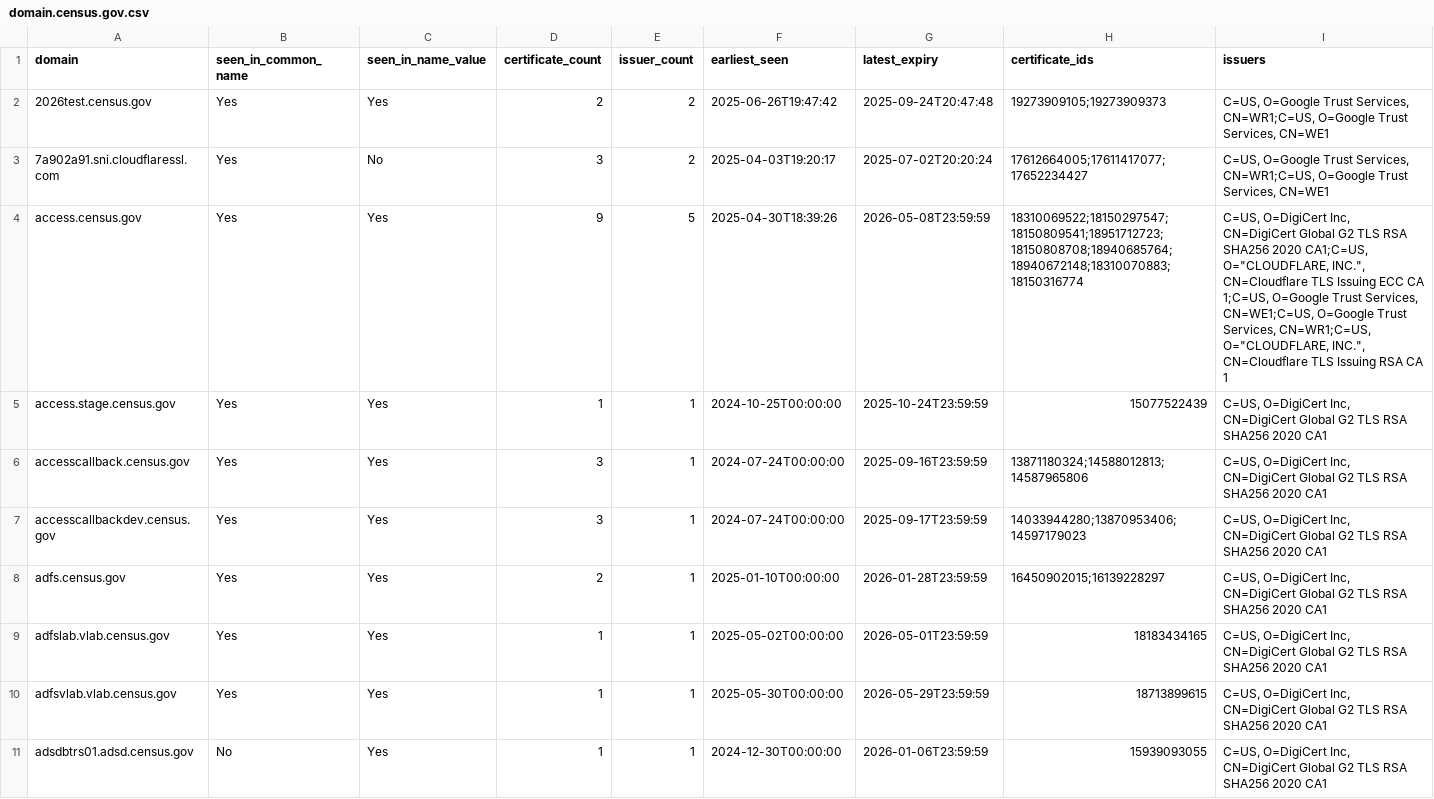
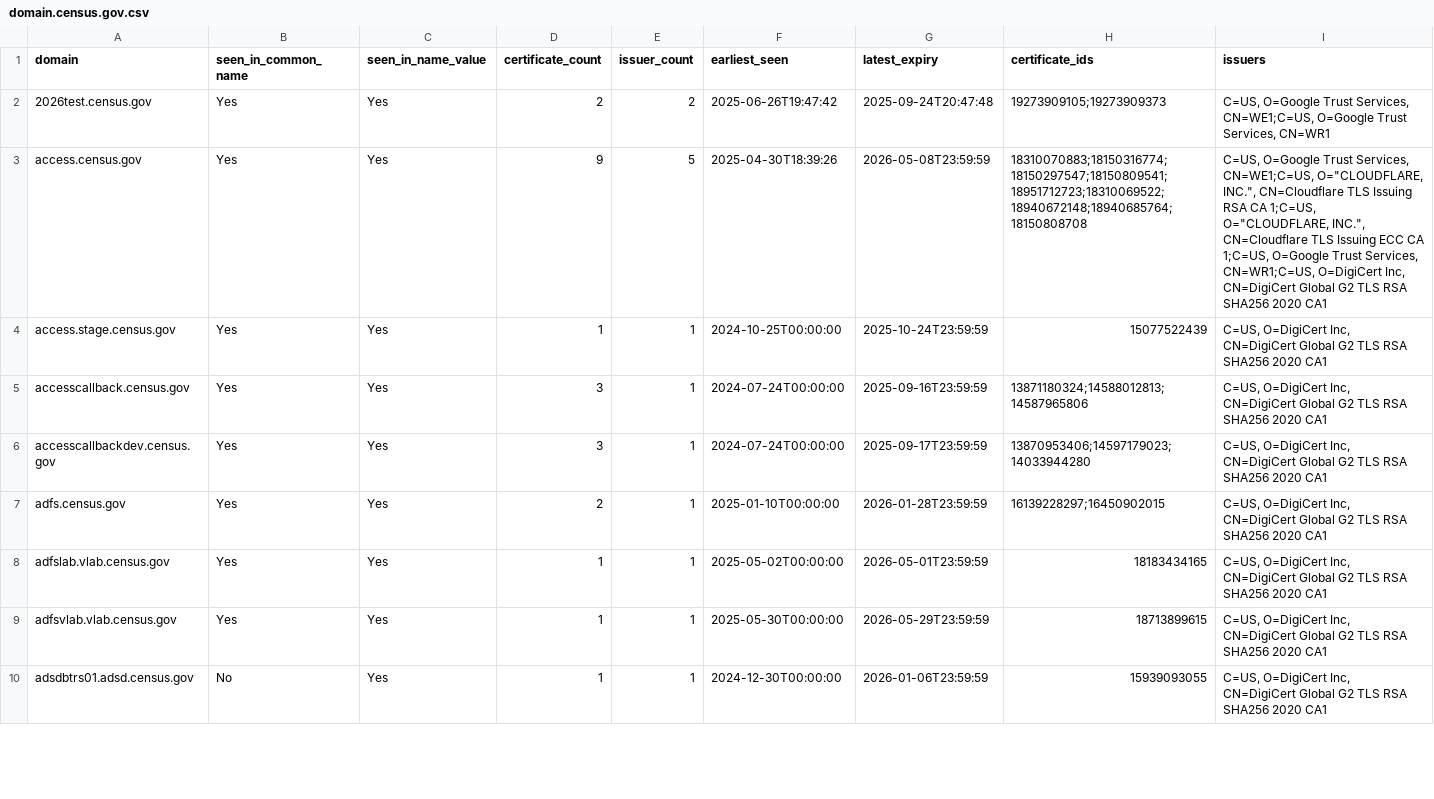
Before and after one commit to fartbagxp/gov-domains, a CSV file: data/csv/domain.census.gov.csv, drawn as a sheet; only a part is shown; the diff covers the shown part only.

```diff
--- a/data/csv/domain.census.gov.csv
+++ b/data/csv/domain.census.gov.csv
@@ -1,9 +1,8 @@
 domain,seen_in_common_name,seen_in_name_value,certificate_count,issuer_count,earliest_seen,latest_expiry,certificate_ids,issuers
-2026test.census.gov,Yes,Yes,2,2,2025-06-26T19:47:42,2025-09-24T20:47:48,19273909105;19273909373,"C=US, O=Google Trust Services, CN=WR1;C=US, O=Google Trust Services, CN=WE1"
-7a902a91.sni.cloudflaressl.com,Yes,No,3,2,2025-04-03T19:20:17,2025-07-02T20:20:24,17612664005;17611417077;17652234427,"C=US, O=Google Trust Services, CN=WR1;C=US, O=Google Trust Services, CN=WE1"
-access.census.gov,Yes,Yes,9,5,2025-04-30T18:39:26,2026-05-08T23:59:59,18310069522;18150297547;18150809541;18951712723;18150808708;18940685764;18940672148;18310070883;18150316774,"C=US, O=DigiCert Inc, CN=DigiCert Global G2 TLS RSA SHA256 2020 CA1;C=US, O=""CLOUDFLARE, INC."", CN=Cloudflare TLS Issuing ECC CA 1;C=US, O=Google Trust Services, CN=WE1;C=US, O=Google Trust Services, CN=WR1;C=US, O=""CLOUDFLARE, INC."", CN=Cloudflare TLS Issuing RSA CA 1"
+2026test.census.gov,Yes,Yes,2,2,2025-06-26T19:47:42,2025-09-24T20:47:48,19273909105;19273909373,"C=US, O=Google Trust Services, CN=WE1;C=US, O=Google Trust Services, CN=WR1"
+access.census.gov,Yes,Yes,9,5,2025-04-30T18:39:26,2026-05-08T23:59:59,18310070883;18150316774;18150297547;18150809541;18951712723;18310069522;18940672148;18940685764;18150808708,"C=US, O=Google Trust Services, CN=WE1;C=US, O=""CLOUDFLARE, INC."", CN=Cloudflare TLS Issuing RSA CA 1;C=US, O=""CLOUDFLARE, INC."", CN=Cloudflare TLS Issuing ECC CA 1;C=US, O=Google Trust Services, CN=WR1;C=US, O=DigiCert Inc, CN=DigiCert Global G2 TLS RSA SHA256 2020 CA1"
 access.stage.census.gov,Yes,Yes,1,1,2024-10-25T00:00:00,2025-10-24T23:59:59,15077522439,"C=US, O=DigiCert Inc, CN=DigiCert Global G2 TLS RSA SHA256 2020 CA1"
 accesscallback.census.gov,Yes,Yes,3,1,2024-07-24T00:00:00,2025-09-16T23:59:59,13871180324;14588012813;14587965806,"C=US, O=DigiCert Inc, CN=DigiCert Global G2 TLS RSA SHA256 2020 CA1"
-accesscallbackdev.census.gov,Yes,Yes,3,1,2024-07-24T00:00:00,2025-09-17T23:59:59,14033944280;13870953406;14597179023,"C=US, O=DigiCert Inc, CN=DigiCert Global G2 TLS RSA SHA256 2020 CA1"
-adfs.census.gov,Yes,Yes,2,1,2025-01-10T00:00:00,2026-01-28T23:59:59,16450902015;16139228297,"C=US, O=DigiCert Inc, CN=DigiCert Global G2 TLS RSA SHA256 2020 CA1"
+accesscallbackdev.census.gov,Yes,Yes,3,1,2024-07-24T00:00:00,2025-09-17T23:59:59,13870953406;14597179023;14033944280,"C=US, O=DigiCert Inc, CN=DigiCert Global G2 TLS RSA SHA256 2020 CA1"
+adfs.census.gov,Yes,Yes,2,1,2025-01-10T00:00:00,2026-01-28T23:59:59,16139228297;16450902015,"C=US, O=DigiCert Inc, CN=DigiCert Global G2 TLS RSA SHA256 2020 CA1"
 adfslab.vlab.census.gov,Yes,Yes,1,1,2025-05-02T00:00:00,2026-05-01T23:59:59,18183434165,"C=US, O=DigiCert Inc, CN=DigiCert Global G2 TLS RSA SHA256 2020 CA1"
```
Also changed, not shown: 92 edited cells elsewhere in this file, data/csv/domain.cdc.gov.csv, data/csv/domain.dhs.gov.csv, 20 other files.
